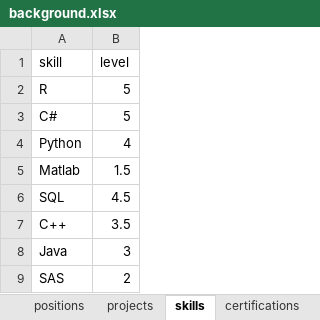
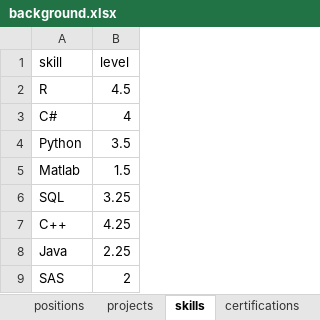
Before and after one commit to bmoretz/Curriculum-Vitae, an Excel workbook: background.xlsx, sheet skills, drawn as a sheet; values as stored, in another font and other column widths than the file's, no borders; the diff names each change by its address in the sheet, - before the commit and + after, or states it on an @@ line.

Commit message:
minor background updates.
minor background updates.

```diff
--- a/background.xlsx (sheet skills)
+++ b/background.xlsx (sheet skills)
-B2 (level): 5
+B2 (level): 4.5
-B3 (level): 5
+B3 (level): 4
-B4 (level): 4
+B4 (level): 3.5
-B6 (level): 4.5
+B6 (level): 3.25
-B7 (level): 3.5
+B7 (level): 4.25
-B8 (level): 3
+B8 (level): 2.25
```
Also changed, not shown: 8 other files.
